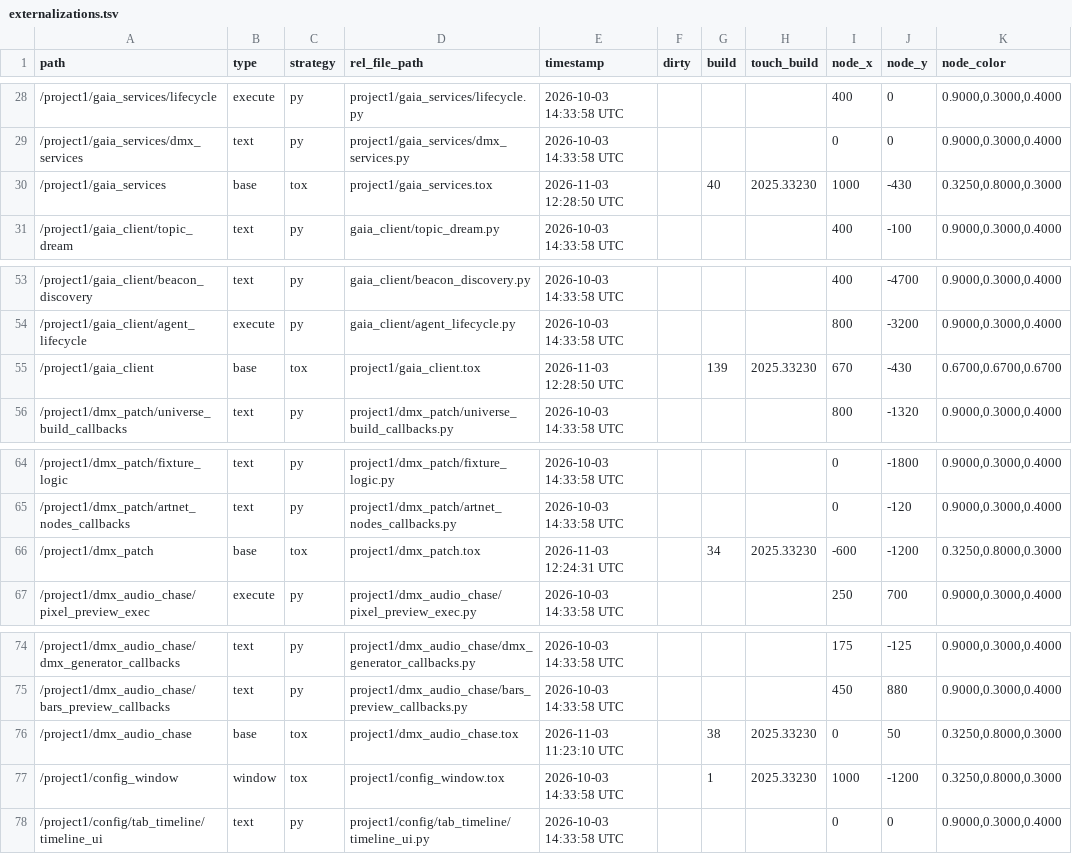
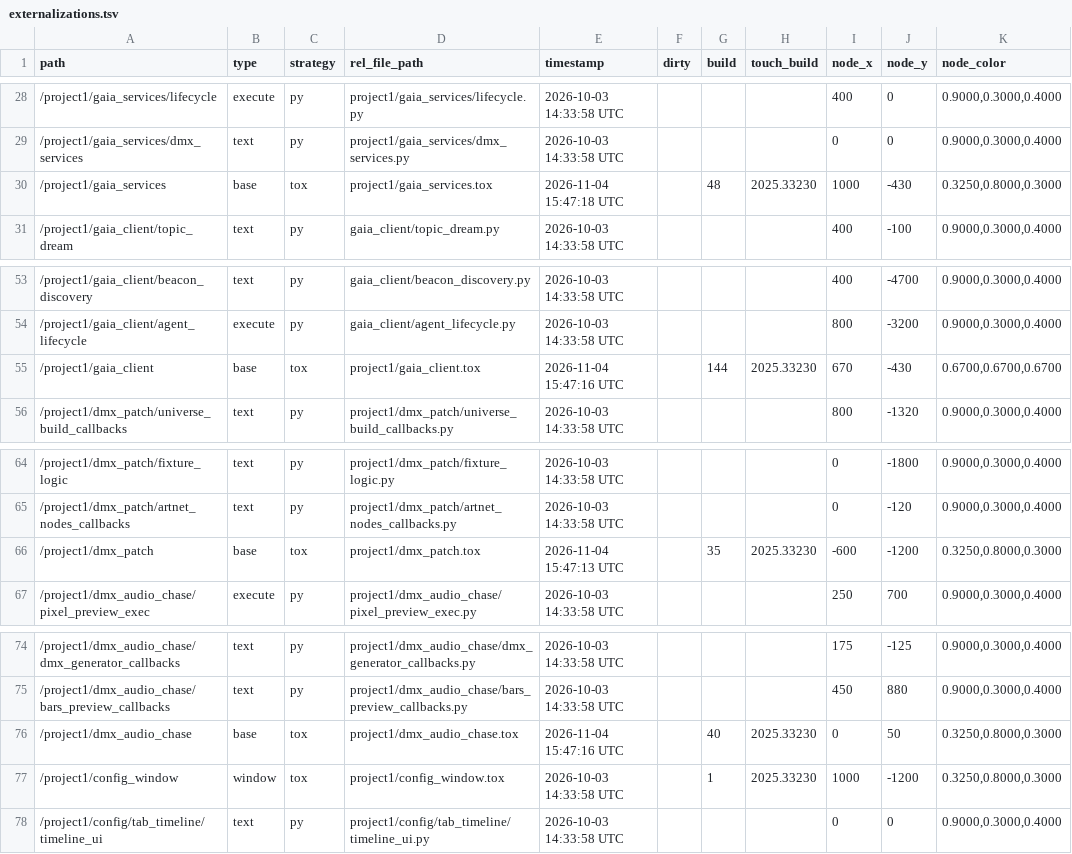
Before and after one commit to vsvisualsubstance-source/TD4DMX, a TSV file: project1/externalizations.tsv, drawn as a sheet; only a part is shown, gaps mark what is left out; the diff covers the shown part only.

```diff
--- a/project1/externalizations.tsv
+++ b/project1/externalizations.tsv
@@ -29,3 +29,3 @@ path	type	strategy	rel_file_path	timestamp	dirty	build	touch_build	node_x	node_y
 /project1/gaia_services/dmx_services	text	py	project1/gaia_services/dmx_services.py	2026-10-03 14:33:58 UTC				0	0	0.9000,0.3000,0.4000
-/project1/gaia_services	base	tox	project1/gaia_services.tox	2026-11-03 12:28:50 UTC		40	2025.33230	1000	-430	0.3250,0.8000,0.3000
+/project1/gaia_services	base	tox	project1/gaia_services.tox	2026-11-04 15:47:18 UTC		48	2025.33230	1000	-430	0.3250,0.8000,0.3000
 /project1/gaia_client/topic_dream	text	py	gaia_client/topic_dream.py	2026-10-03 14:33:58 UTC				400	-100	0.9000,0.3000,0.4000
@@ -54,3 +54,3 @@ path	type	strategy	rel_file_path	timestamp	dirty	build	touch_build	node_x	node_y
 /project1/gaia_client/agent_lifecycle	execute	py	gaia_client/agent_lifecycle.py	2026-10-03 14:33:58 UTC				800	-3200	0.9000,0.3000,0.4000
-/project1/gaia_client	base	tox	project1/gaia_client.tox	2026-11-03 12:28:50 UTC		139	2025.33230	670	-430	0.6700,0.6700,0.6700
+/project1/gaia_client	base	tox	project1/gaia_client.tox	2026-11-04 15:47:16 UTC		144	2025.33230	670	-430	0.6700,0.6700,0.6700
 /project1/dmx_patch/universe_build_callbacks	text	py	project1/dmx_patch/universe_build_callbacks.py	2026-10-03 14:33:58 UTC				800	-1320	0.9000,0.3000,0.4000
@@ -65,3 +65,3 @@ path	type	strategy	rel_file_path	timestamp	dirty	build	touch_build	node_x	node_y
 /project1/dmx_patch/artnet_nodes_callbacks	text	py	project1/dmx_patch/artnet_nodes_callbacks.py	2026-10-03 14:33:58 UTC				0	-120	0.9000,0.3000,0.4000
-/project1/dmx_patch	base	tox	project1/dmx_patch.tox	2026-11-03 12:24:31 UTC		34	2025.33230	-600	-1200	0.3250,0.8000,0.3000
+/project1/dmx_patch	base	tox	project1/dmx_patch.tox	2026-11-04 15:47:13 UTC		35	2025.33230	-600	-1200	0.3250,0.8000,0.3000
 /project1/dmx_audio_chase/pixel_preview_exec	execute	py	project1/dmx_audio_chase/pixel_preview_exec.py	2026-10-03 14:33:58 UTC				250	700	0.9000,0.3000,0.4000
@@ -75,3 +75,3 @@ path	type	strategy	rel_file_path	timestamp	dirty	build	touch_build	node_x	node_y
 /project1/dmx_audio_chase/bars_preview_callbacks	text	py	project1/dmx_audio_chase/bars_preview_callbacks.py	2026-10-03 14:33:58 UTC				450	880	0.9000,0.3000,0.4000
-/project1/dmx_audio_chase	base	tox	project1/dmx_audio_chase.tox	2026-11-03 11:23:10 UTC		38	2025.33230	0	50	0.3250,0.8000,0.3000
+/project1/dmx_audio_chase	base	tox	project1/dmx_audio_chase.tox	2026-11-04 15:47:16 UTC		40	2025.33230	0	50	0.3250,0.8000,0.3000
 /project1/config_window	window	tox	project1/config_window.tox	2026-10-03 14:33:58 UTC		1	2025.33230	1000	-1200	0.3250,0.8000,0.3000
```
Also changed, not shown: 9 added rows, 5 removed rows and 26 edited cells elsewhere in this file, 23 other files.
